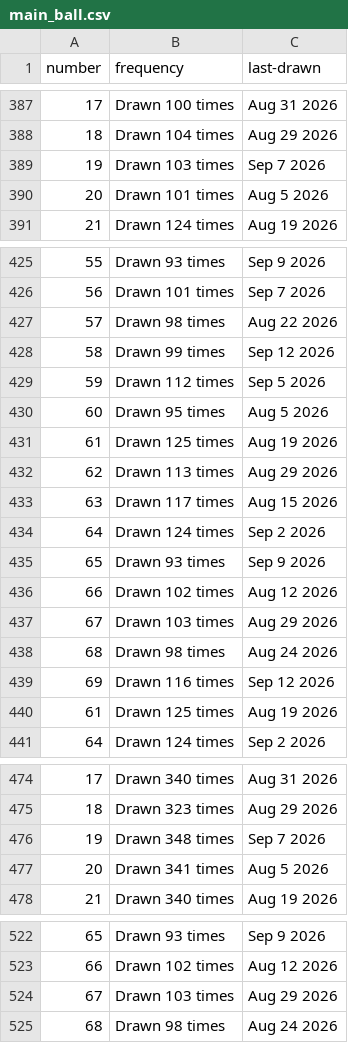
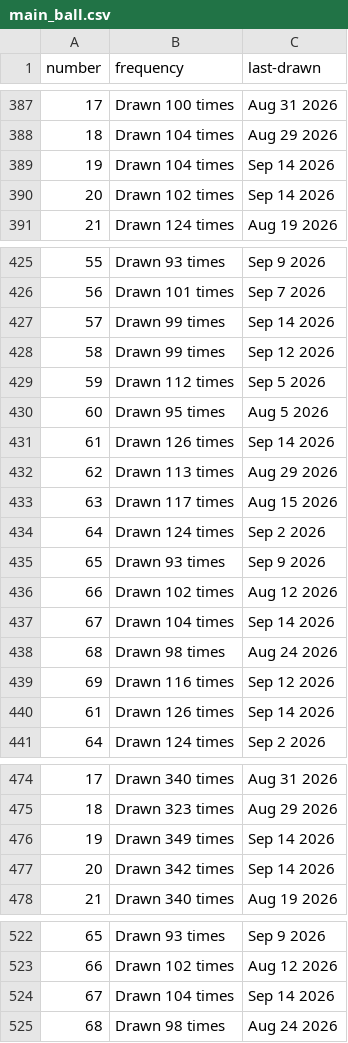
Before and after one commit to kv-hearst/powerball, a CSV file: data/main_ball.csv, drawn as a sheet; only a part is shown, gaps mark what is left out; the diff covers the shown part only.

```diff
--- a/data/main_ball.csv
+++ b/data/main_ball.csv
@@ -388,4 +388,4 @@ number,frequency,last-drawn
 18,Drawn 104 times,Aug 29 2026
-19,Drawn 103 times,Sep 7 2026
-20,Drawn 101 times,Aug 5 2026
+19,Drawn 104 times,Sep 14 2026
+20,Drawn 102 times,Sep 14 2026
 21,Drawn 124 times,Aug 19 2026
@@ -426,3 +426,3 @@ number,frequency,last-drawn
 56,Drawn 101 times,Sep 7 2026
-57,Drawn 98 times,Aug 22 2026
+57,Drawn 99 times,Sep 14 2026
 58,Drawn 99 times,Sep 12 2026
@@ -430,3 +430,3 @@ number,frequency,last-drawn
 60,Drawn 95 times,Aug 5 2026
-61,Drawn 125 times,Aug 19 2026
+61,Drawn 126 times,Sep 14 2026
 62,Drawn 113 times,Aug 29 2026
@@ -436,6 +436,6 @@ number,frequency,last-drawn
 66,Drawn 102 times,Aug 12 2026
-67,Drawn 103 times,Aug 29 2026
+67,Drawn 104 times,Sep 14 2026
 68,Drawn 98 times,Aug 24 2026
 69,Drawn 116 times,Sep 12 2026
-61,Drawn 125 times,Aug 19 2026
+61,Drawn 126 times,Sep 14 2026
 64,Drawn 124 times,Sep 2 2026
@@ -475,4 +475,4 @@ number,frequency,last-drawn
 18,Drawn 323 times,Aug 29 2026
-19,Drawn 348 times,Sep 7 2026
-20,Drawn 341 times,Aug 5 2026
+19,Drawn 349 times,Sep 14 2026
+20,Drawn 342 times,Sep 14 2026
 21,Drawn 340 times,Aug 19 2026
@@ -523,3 +523,3 @@ number,frequency,last-drawn
 66,Drawn 102 times,Aug 12 2026
-67,Drawn 103 times,Aug 29 2026
+67,Drawn 104 times,Sep 14 2026
 68,Drawn 98 times,Aug 24 2026
```
Also changed, not shown: 6 edited cells elsewhere in this file, data/main_ball_active.csv, data/main_ball_cleaned.csv, 4 other files.
